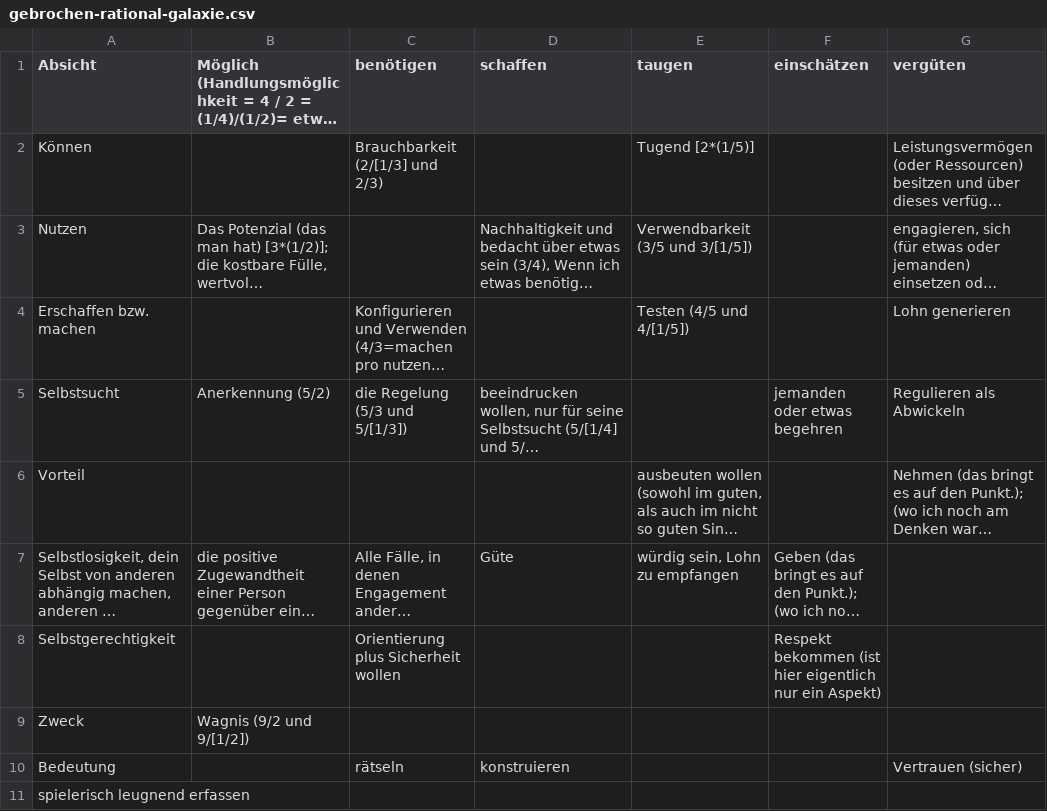
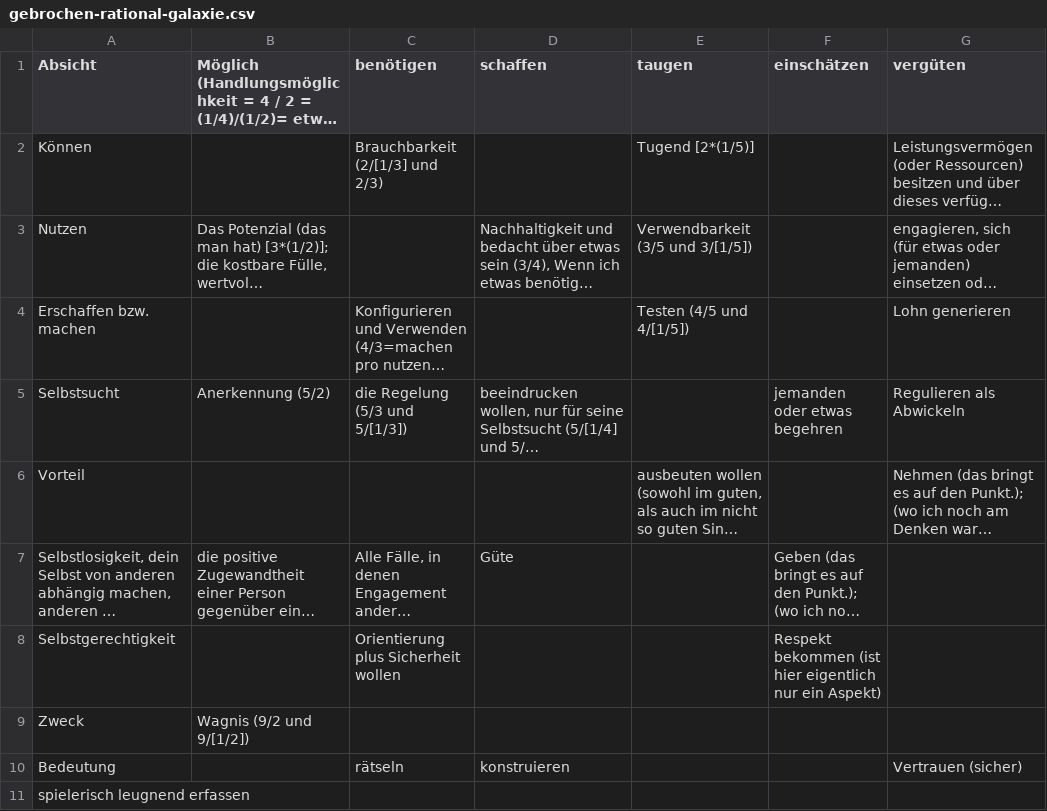
Before and after one commit to githubuser2000/reta-23-07-20, a CSV file: gebrochen-rational-galaxie.csv, drawn as a sheet; only a part is shown; long unchanged cells end in …; the diff names each change by its address in the sheet, - before the commit and + after, or states it on an @@ line.

Commit message:
7/4 Galaxie

```diff
--- a/gebrochen-rational-galaxie.csv
+++ b/gebrochen-rational-galaxie.csv
-E7 (taugen): würdig sein, Lohn zu empfangen
+E7 (taugen): (empty)
```
